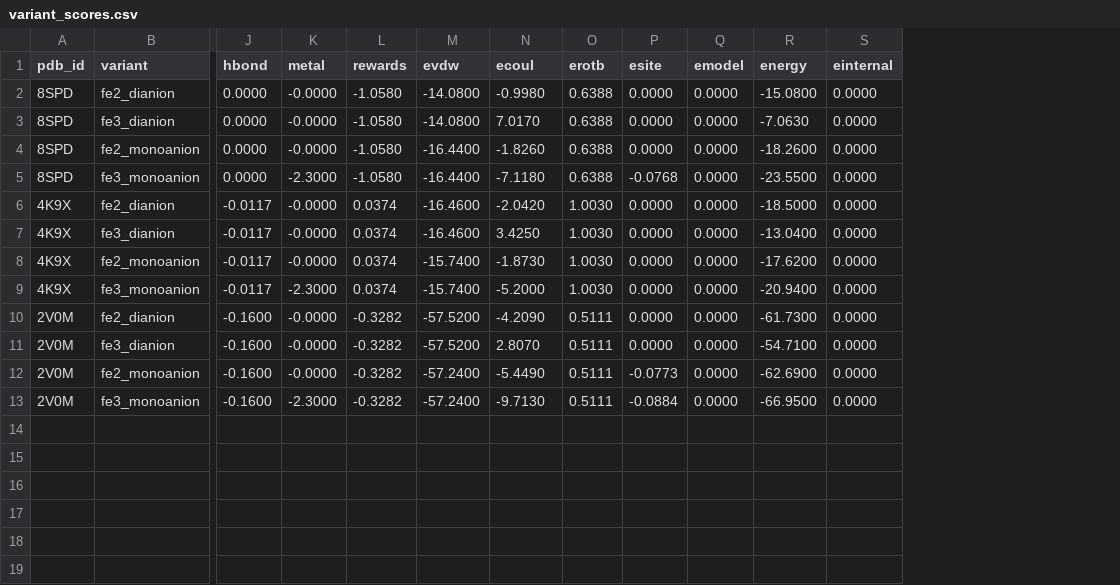
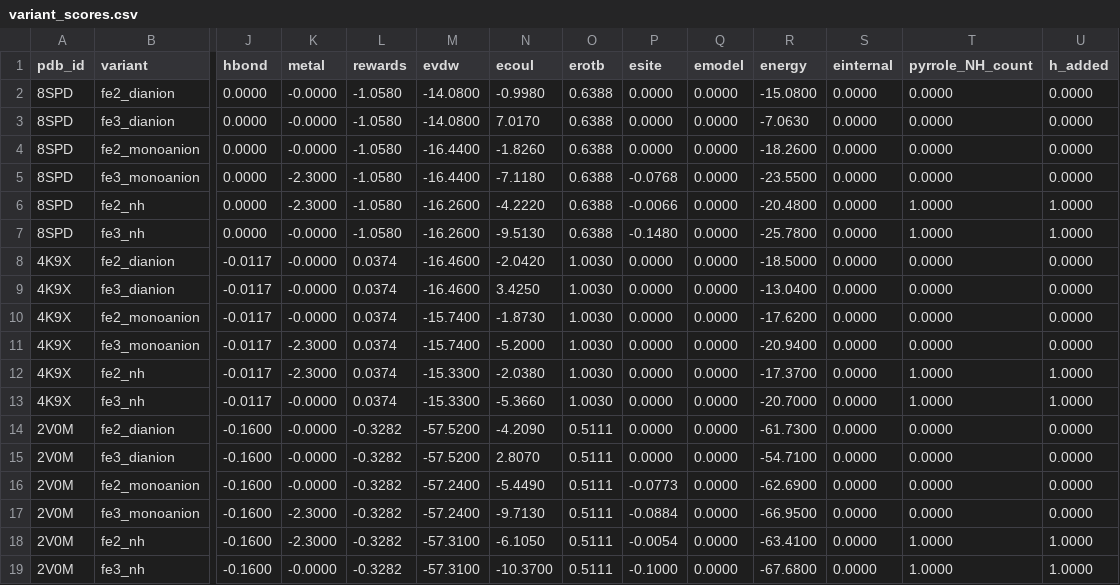
Before and after one commit to surajugrani/cyp_structure_challenge_OpenADMET, a CSV file: analyses/03_heme_representation/results/variant_scores.csv, drawn as a sheet; only a part is shown, gaps mark what is left out; rows hold the shown columns only; the diff names each change by its address in the sheet, - before the commit and + after, or states it on an @@ line.

```diff
--- a/analyses/03_heme_representation/results/variant_scores.csv
+++ b/analyses/03_heme_representation/results/variant_scores.csv
+column T (pyrrole_NH_count), rows 2-5: all 0.0000; rows 8-11: all 0.0000; rows 14-17: all 0.0000
+column U (h_added), rows 2-5: all 0.0000; rows 8-11: all 0.0000; rows 14-17: all 0.0000
+row 6: 8SPD | fe2_nh | 0.0000 | -2.3000 | -1.0580 | -16.2600 | -4.2220 | 0.6388 | -0.0066 | 0.0000 | -20.4800 | 0.0000 | 1.0000 | 1.0000
+row 7: 8SPD | fe3_nh | 0.0000 | -0.0000 | -1.0580 | -16.2600 | -9.5130 | 0.6388 | -0.1480 | 0.0000 | -25.7800 | 0.0000 | 1.0000 | 1.0000
+row 12: 4K9X | fe2_nh | -0.0117 | -2.3000 | 0.0374 | -15.3300 | -2.0380 | 1.0030 | 0.0000 | 0.0000 | -17.3700 | 0.0000 | 1.0000 | 1.0000
+row 13: 4K9X | fe3_nh | -0.0117 | -0.0000 | 0.0374 | -15.3300 | -5.3660 | 1.0030 | 0.0000 | 0.0000 | -20.7000 | 0.0000 | 1.0000 | 1.0000
+row 18: 2V0M | fe2_nh | -0.1600 | -2.3000 | -0.3282 | -57.3100 | -6.1050 | 0.5111 | -0.0054 | 0.0000 | -63.4100 | 0.0000 | 1.0000 | 1.0000
+row 19: 2V0M | fe3_nh | -0.1600 | -0.0000 | -0.3282 | -57.3100 | -10.3700 | 0.5111 | -0.1000 | 0.0000 | -67.6800 | 0.0000 | 1.0000 | 1.0000
```
Also changed, not shown: 2 other files.
